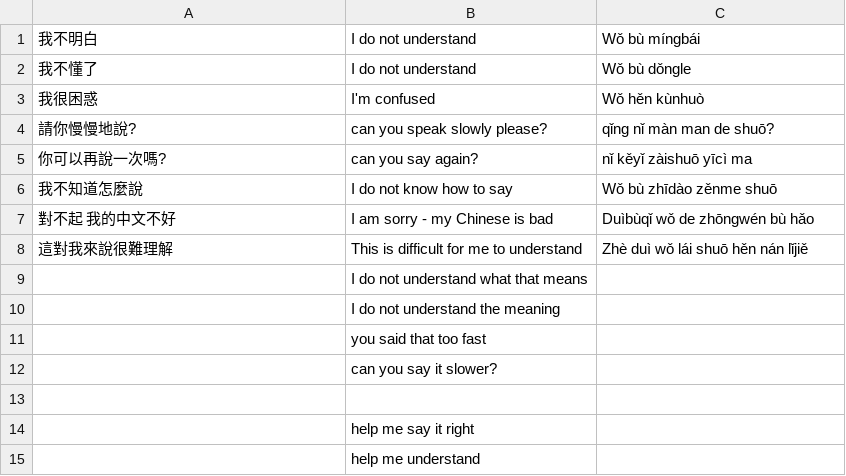
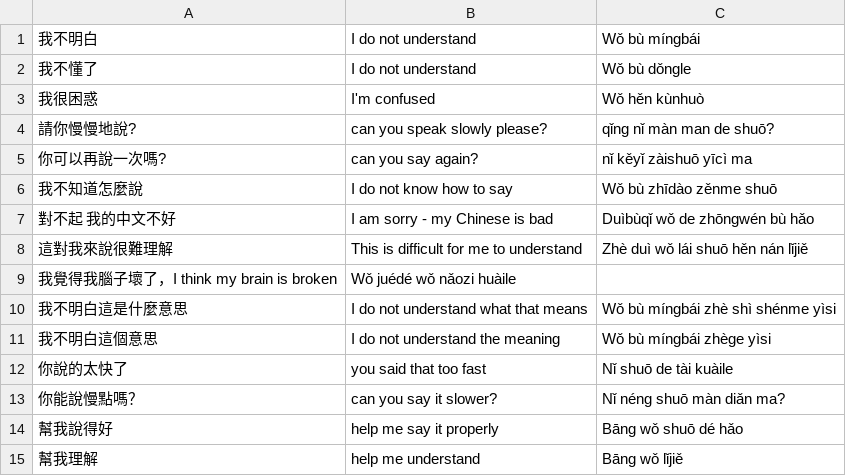
Before and after one commit to timwarnock/lingua.avant.net, a CSV file: cz/03_danger.csv, drawn as a sheet; removed rows and columns are numbered as before the commit, all else as after; the diff names each change by its address in the sheet, - before the commit and + after, or states it on an @@ line.

Commit message:
Update 03_danger.csv

```diff
--- a/cz/03_danger.csv
+++ b/cz/03_danger.csv
-row 9:  | I do not understand what that means
-row 10:  | I do not understand the meaning
-row 11:  | you said that too fast
-row 12:  | can you say it slower?
-row 9: (empty)
+row 9: 我覺得我腦子壞了，I think my brain is broken | Wǒ juédé wǒ nǎozi huàile
-row 14:  | help me say it right
-row 15:  | help me understand
+row 10: 我不明白這是什麼意思 | I do not understand what that means | Wǒ bù míngbái zhè shì shénme yìsi
+row 11: 我不明白這個意思 | I do not understand the meaning | Wǒ bù míngbái zhège yìsi
+row 12: 你說的太快了 | you said that too fast | Nǐ shuō de tài kuàile
+row 13: 你能說慢點嗎？ | can you say it slower? | Nǐ néng shuō màn diǎn ma?
+row 14: 幫我說得好 | help me say it properly | Bāng wǒ shuō dé hǎo
+row 15: 幫我理解 | help me understand | Bāng wǒ lǐjiě
```
